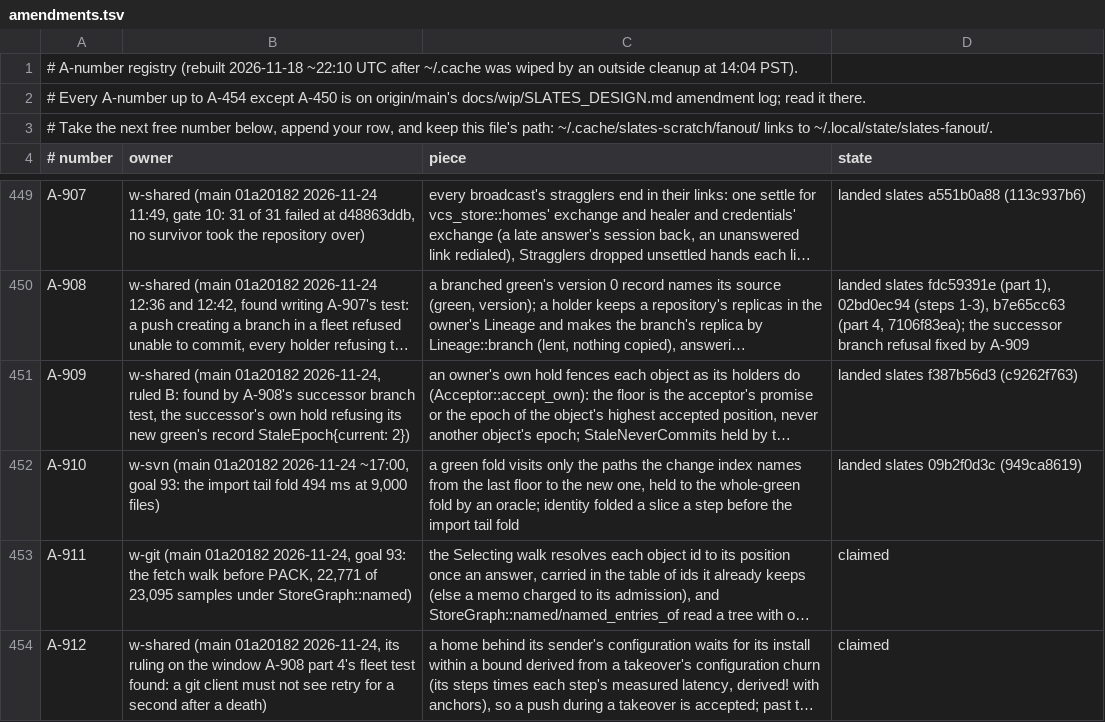
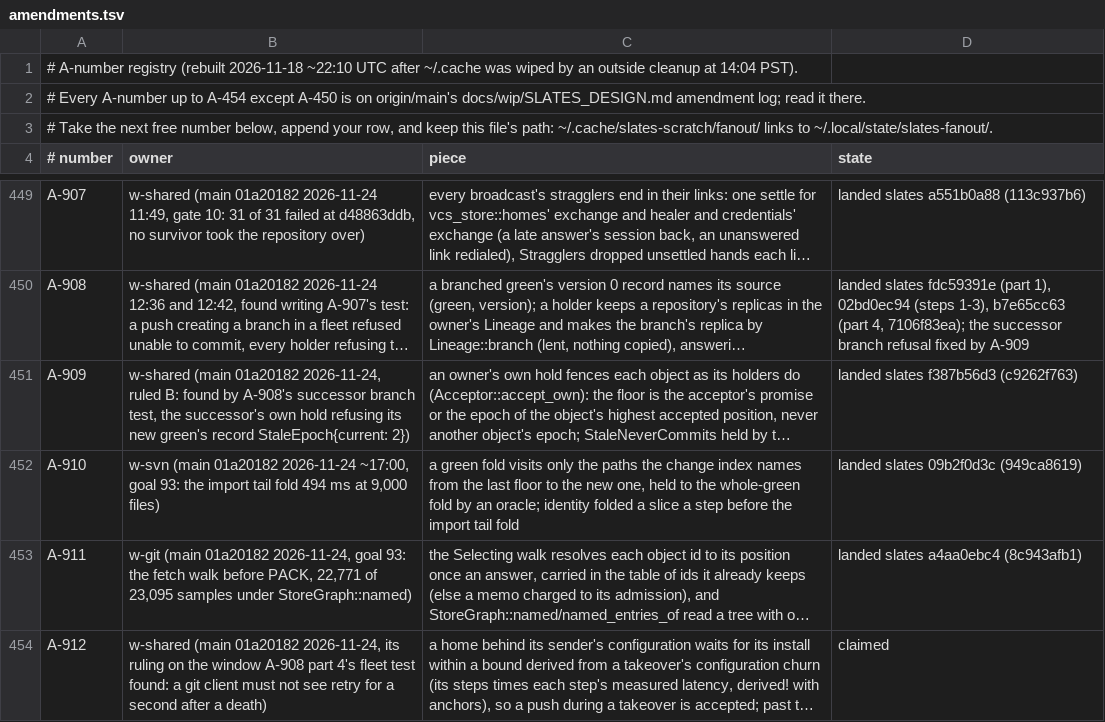
Before and after one commit to hyper-light/slates, a TSV file: amendments.tsv, drawn as a sheet; only a part is shown, gaps mark what is left out; long unchanged cells end in …; the diff names each change by its address in the sheet, - before the commit and + after, or states it on an @@ line.

Commit message:
amendments: A-911 landed

```diff
--- a/amendments.tsv
+++ b/amendments.tsv
-D453 (state): claimed
+D453 (state): landed slates a4aa0ebc4 (8c943afb1)
```
